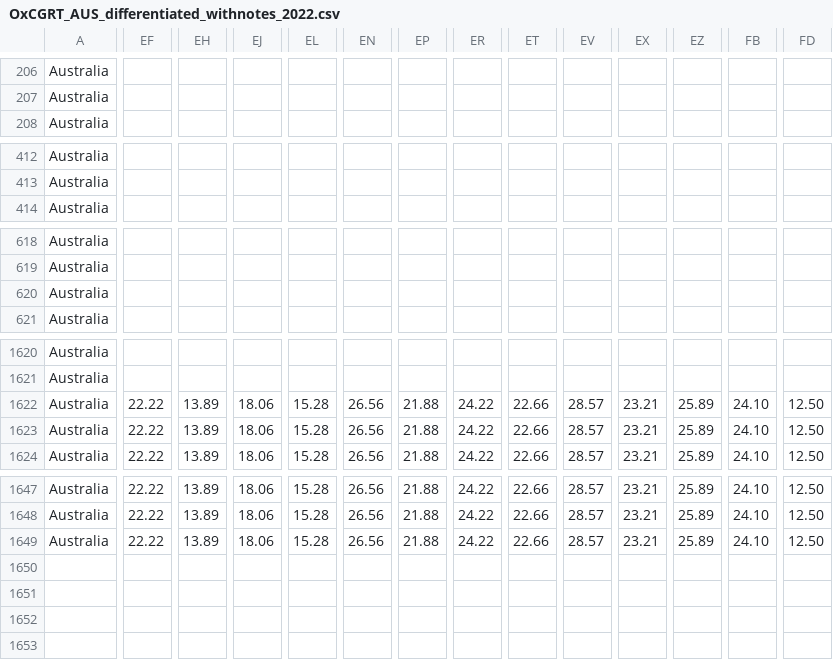
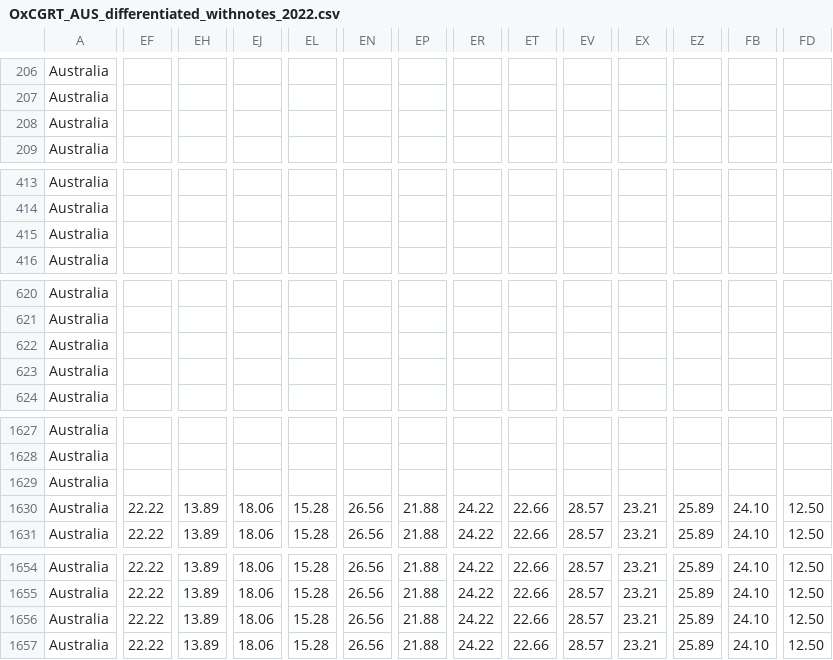
Before and after one commit to bernardoandretti/covid-policy-tracker, a CSV file: data/Australia/OxCGRT_AUS_differentiated_withnotes_2022.csv, drawn as a sheet; only a part is shown, gaps mark what is left out; addresses are those after the commit; rows hold the shown columns only; the diff covers the shown part only; the diff names each change by its address in the sheet, - before the commit and + after, or states it on an @@ line.

```diff
--- a/data/Australia/OxCGRT_AUS_differentiated_withnotes_2022.csv
+++ b/data/Australia/OxCGRT_AUS_differentiated_withnotes_2022.csv
+row 208: Australia
+row 415: Australia
+row 622: Australia
-EF1629: 22.22
+EF1629: (empty)
-EH1629: 13.89
+EH1629: (empty)
-EJ1629: 18.06
+EJ1629: (empty)
-EL1629: 15.28
+EL1629: (empty)
-EN1629: 26.56
+EN1629: (empty)
-EP1629: 21.88
+EP1629: (empty)
-ER1629: 24.22
+ER1629: (empty)
-ET1629: 22.66
+ET1629: (empty)
-EV1629: 28.57
+EV1629: (empty)
-EX1629: 23.21
+EX1629: (empty)
-EZ1629: 25.89
+EZ1629: (empty)
-FB1629: 24.10
+FB1629: (empty)
-FD1629: 12.50
+FD1629: (empty)
+row 1657: Australia | 22.22 | 13.89 | 18.06 | 15.28 | 26.56 | 21.88 | 24.22 | 22.66 | 28.57 | 23.21 | 25.89 | 24.10 | 12.50
```
Also changed, not shown: 4 added rows elsewhere in this file, data/Australia/OxCGRT_AUS_latest.csv, data/United Kingdom/OxCGRT_GBR_differentiated_withnotes_2022.csv, 4 other files.
